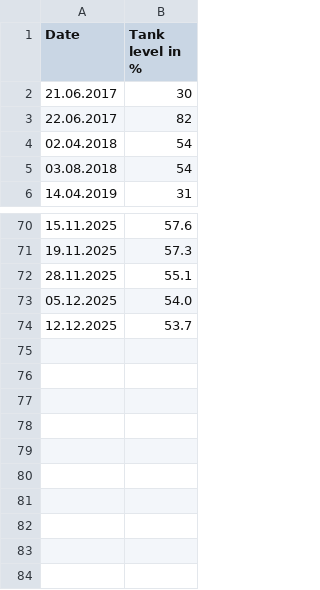
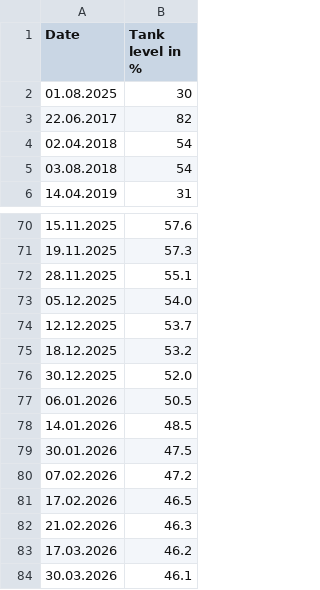
Before and after one commit to Trundicho/heating-and-weather-insights, a CSV file: data/heat_consumption_data.csv, drawn as a sheet; only a part is shown, gaps mark what is left out.

Commit message:
Separates "Sum of degrees" to own axis and adds electric heat consumption data (like heat-pumps or air conditioners)

```diff
--- a/data/heat_consumption_data.csv
+++ b/data/heat_consumption_data.csv
@@ -1,3 +1,3 @@
 Date,Tank level in %
-21.06.2017,30
+01.08.2025,30
 22.06.2017,82
@@ -74 +74,11 @@ Date,Tank level in %
 12.12.2025,53.7
+18.12.2025,53.2
+30.12.2025,52.0
+06.01.2026,50.5
+14.01.2026,48.5
+30.01.2026,47.5
+07.02.2026,47.2
+17.02.2026,46.5
+21.02.2026,46.3
+17.03.2026,46.2
+30.03.2026,46.1
```
Also changed, not shown: 7 other files.
